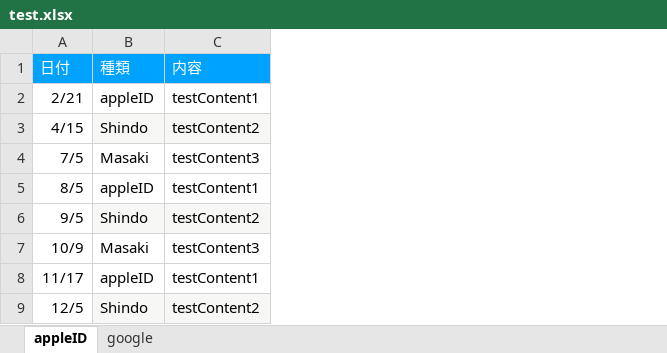
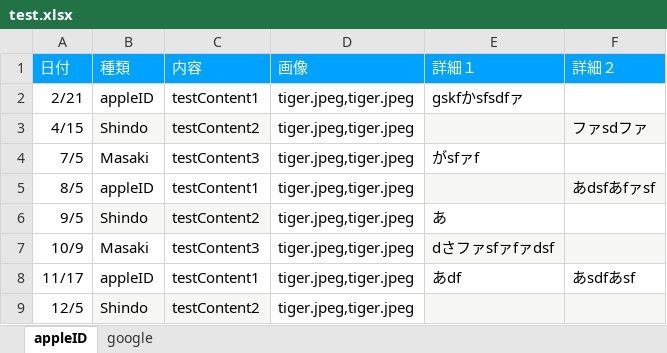
Before and after one commit to shindo-develop/xlsx-test, an Excel workbook: test.xlsx, sheet appleID, drawn as a sheet; values as stored, in another font and other column widths than the file's, no borders; the diff names each change by its address in the sheet, - before the commit and + after, or states it on an @@ line.

```diff
--- a/test.xlsx (sheet appleID)
+++ b/test.xlsx (sheet appleID)
+column D (画像), rows 2-9: all tiger.jpeg,tiger.jpeg
+column E (詳細１), rows 2-8: gskfかsfsdfァ |  | がsfァf |  | あ | dさファsfァfァdsf | あdf
+column F (詳細２), rows 3-8: ファsdファ |  | あdsfあfァsf |  |  | あsdfあsf
```
Also changed, not shown: 3 other files.
